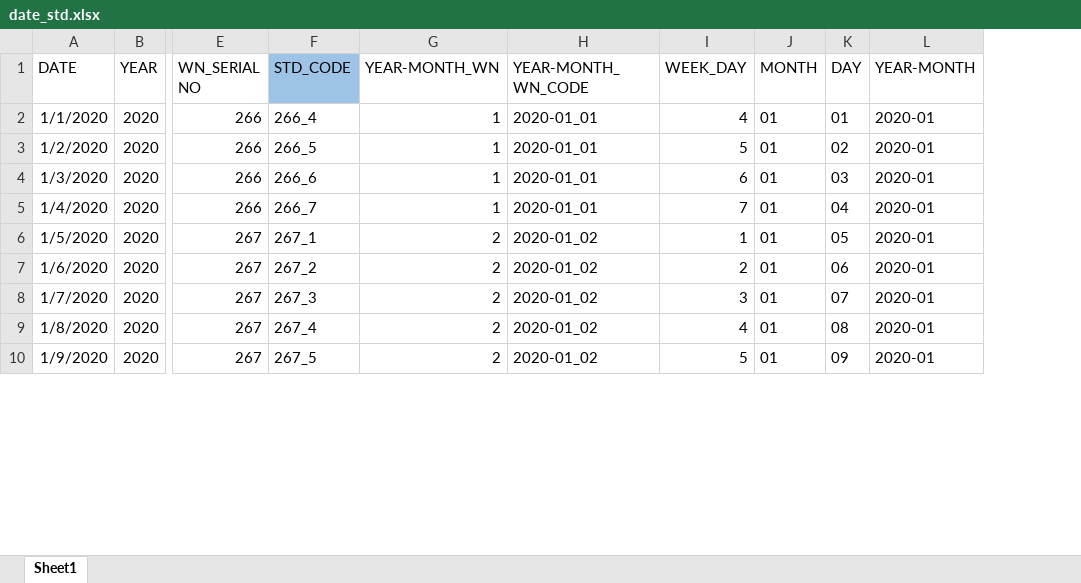
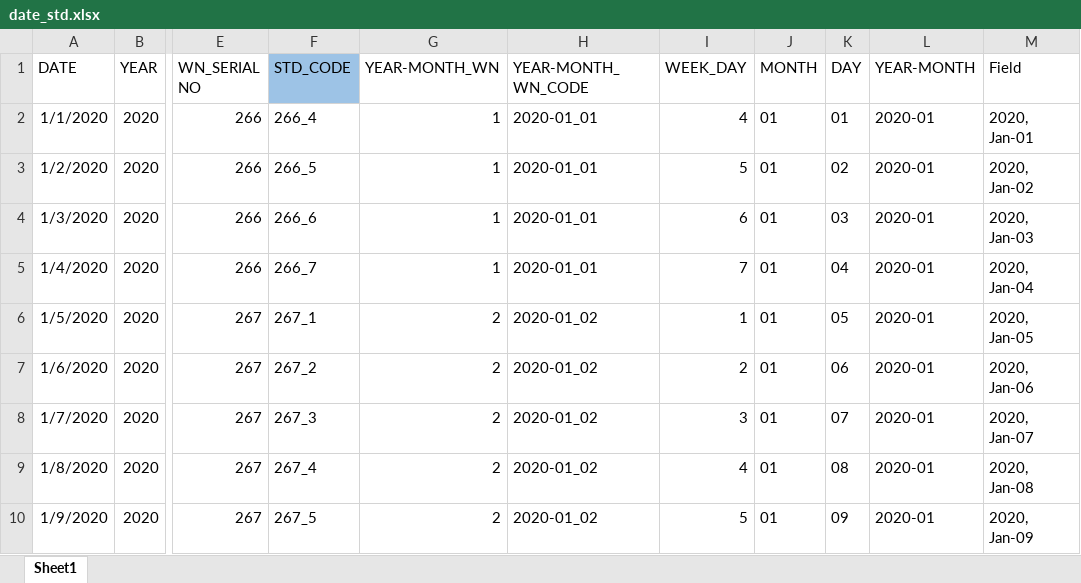
Before and after one commit to howonsun/Python, an Excel workbook: PJT_workstation/data/date_std.xlsx, sheet Sheet1, drawn as a sheet; only a part is shown, gaps mark what is left out; values as stored, in another font and other column widths than the file's, no borders; the diff names each change by its address in the sheet, - before the commit and + after, or states it on an @@ line.

```diff
--- a/PJT_workstation/data/date_std.xlsx (sheet Sheet1)
+++ b/PJT_workstation/data/date_std.xlsx (sheet Sheet1)
+column M (Field), rows 2-10: 2020, Jan-01 | 2020, Jan-02 | 2020, Jan-03 | 2020, Jan-04 | 2020, Jan-05 | 2020, Jan-06 | 2020, Jan-07 | 2020, Jan-08 | 2020, Jan-09
```
Also changed, not shown: PJT_workstation/data/maintask.xlsx.
